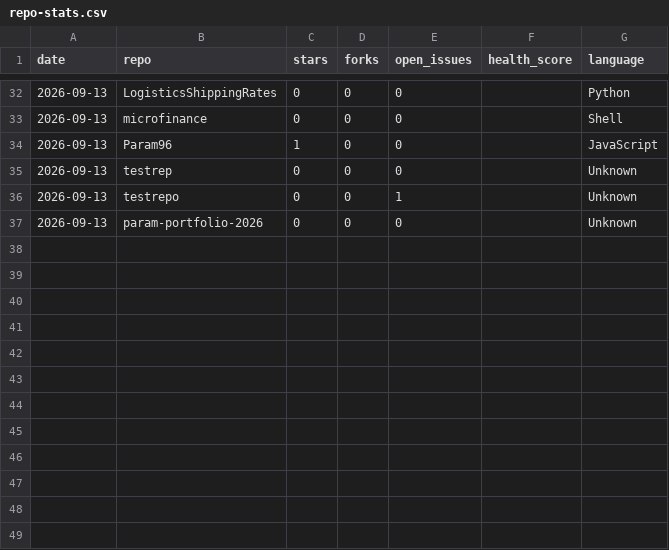
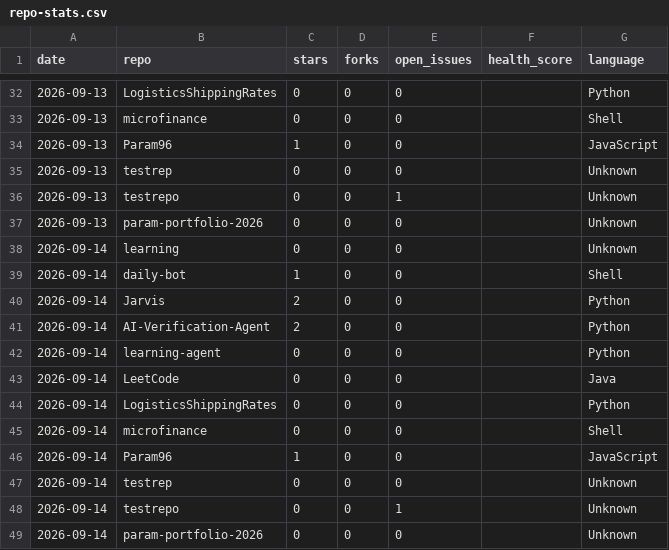
Before and after one commit to Param96/daily-bot, a CSV file: stats/repo-stats.csv, drawn as a sheet; only a part is shown, gaps mark what is left out; the diff names each change by its address in the sheet, - before the commit and + after, or states it on an @@ line.

Commit message:
chore: update daily repo stats dashboard

```diff
--- a/stats/repo-stats.csv
+++ b/stats/repo-stats.csv
+row 38: 2026-09-14 | learning | 0 | 0 | 0 |  | Unknown
+row 39: 2026-09-14 | daily-bot | 1 | 0 | 0 |  | Shell
+row 40: 2026-09-14 | Jarvis | 2 | 0 | 0 |  | Python
+row 41: 2026-09-14 | AI-Verification-Agent | 2 | 0 | 0 |  | Python
+row 42: 2026-09-14 | learning-agent | 0 | 0 | 0 |  | Python
+row 43: 2026-09-14 | LeetCode | 0 | 0 | 0 |  | Java
+row 44: 2026-09-14 | LogisticsShippingRates | 0 | 0 | 0 |  | Python
+row 45: 2026-09-14 | microfinance | 0 | 0 | 0 |  | Shell
+row 46: 2026-09-14 | Param96 | 1 | 0 | 0 |  | JavaScript
+row 47: 2026-09-14 | testrep | 0 | 0 | 0 |  | Unknown
+row 48: 2026-09-14 | testrepo | 0 | 0 | 1 |  | Unknown
+row 49: 2026-09-14 | param-portfolio-2026 | 0 | 0 | 0 |  | Unknown
```
